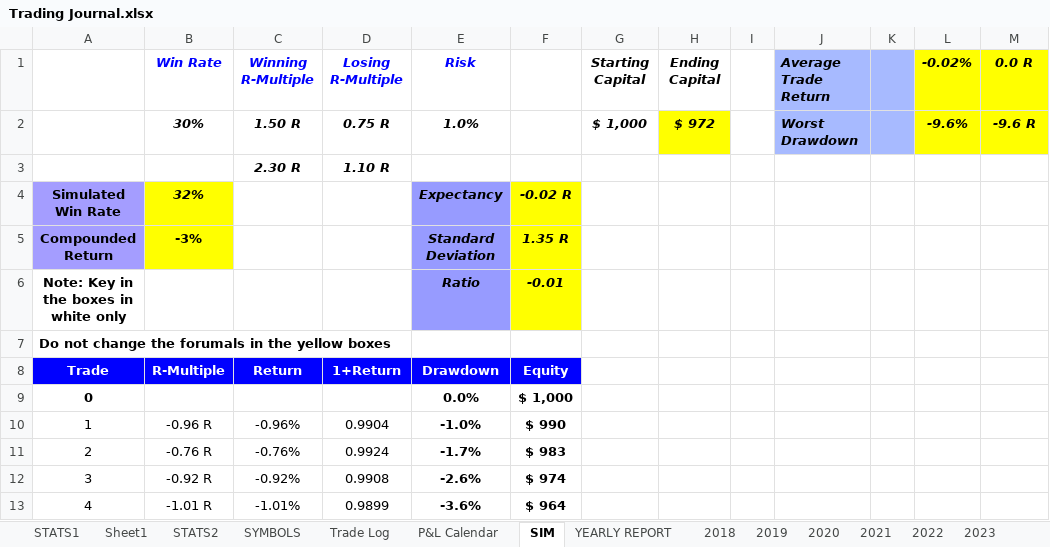
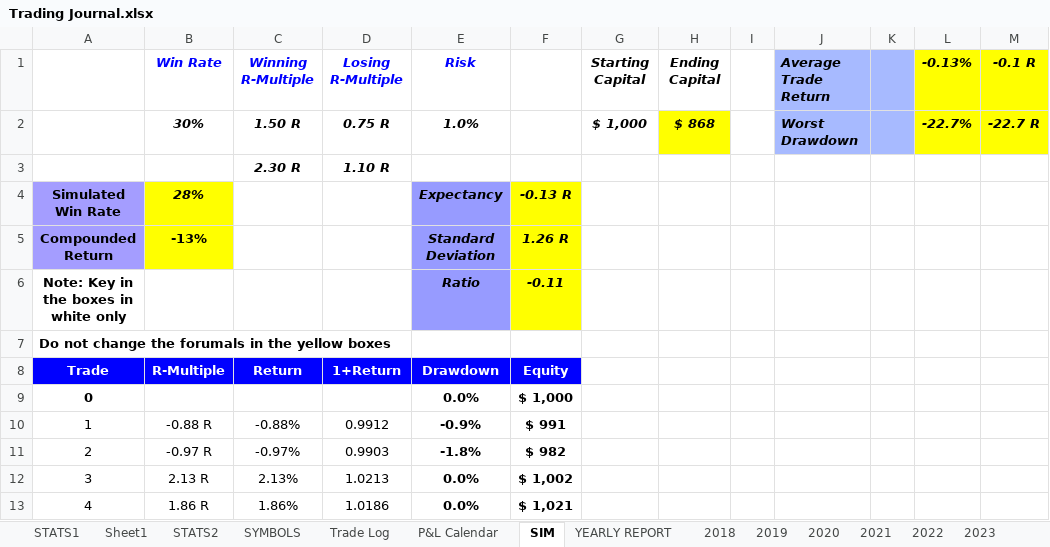
Before and after one commit to alexpsym/CODEX, an Excel workbook: journal/Trading Journal.xlsx, sheet SIM, drawn as a sheet; only a part is shown; values as stored, in another font and other column widths than the file's, no borders; charts and pictures and conditional formats not drawn; the diff covers the shown part only; the diff names each change by its address in the sheet, - before the commit and + after, or states it on an @@ line.

Commit message:
Update trading journal state

```diff
--- a/journal/Trading Journal.xlsx (sheet SIM)
+++ b/journal/Trading Journal.xlsx (sheet SIM)
-L1: -0.02%
+L1: -0.13%
-M1: 0.0 R
+M1: -0.1 R
-H2 (Ending Capital): $ 972
+H2 (Ending Capital): $ 868
-L2 (-0.13%): -9.6%
+L2 (-0.13%): -22.7%
-M2 (-0.1 R): -9.6 R
+M2 (-0.1 R): -22.7 R
-B4 (Win Rate): 32%
+B4 (Win Rate): 28%
-F4: -0.02 R
+F4: -0.13 R
-B5 (Win Rate): -3%
+B5 (Win Rate): -13%
-F5: 1.35 R
+F5: 1.26 R
-F6: -0.01
+F6: -0.11
-B10 (Win Rate): -0.96 R
+B10 (Win Rate): -0.88 R
-C10 (Winning R-Multiple): -0.96%
+C10 (Winning R-Multiple): -0.88%
-D10 (Losing R-Multiple): 0.9904
+D10 (Losing R-Multiple): 0.9912
-E10 (Risk): -1.0%
+E10 (Risk): -0.9%
-F10: $ 990
+F10: $ 991
-B11 (Win Rate): -0.76 R
+B11 (Win Rate): -0.97 R
-C11 (Winning R-Multiple): -0.76%
+C11 (Winning R-Multiple): -0.97%
-D11 (Losing R-Multiple): 0.9924
+D11 (Losing R-Multiple): 0.9903
-E11 (Risk): -1.7%
+E11 (Risk): -1.8%
-F11: $ 983
+F11: $ 982
-B12 (Win Rate): -0.92 R
+B12 (Win Rate): 2.13 R
-C12 (Winning R-Multiple): -0.92%
+C12 (Winning R-Multiple): 2.13%
-D12 (Losing R-Multiple): 0.9908
+D12 (Losing R-Multiple): 1.0213
-E12 (Risk): -2.6%
+E12 (Risk): 0.0%
-F12: $ 974
+F12: $ 1,002
-B13 (Win Rate): -1.01 R
+B13 (Win Rate): 1.86 R
-C13 (Winning R-Multiple): -1.01%
+C13 (Winning R-Multiple): 1.86%
-D13 (Losing R-Multiple): 0.9899
+D13 (Losing R-Multiple): 1.0186
-E13 (Risk): -3.6%
+E13 (Risk): 0.0%
-F13: $ 964
+F13: $ 1,021
```
Also changed, not shown: 472 edited cells elsewhere in this sheet, charts or pictures.
